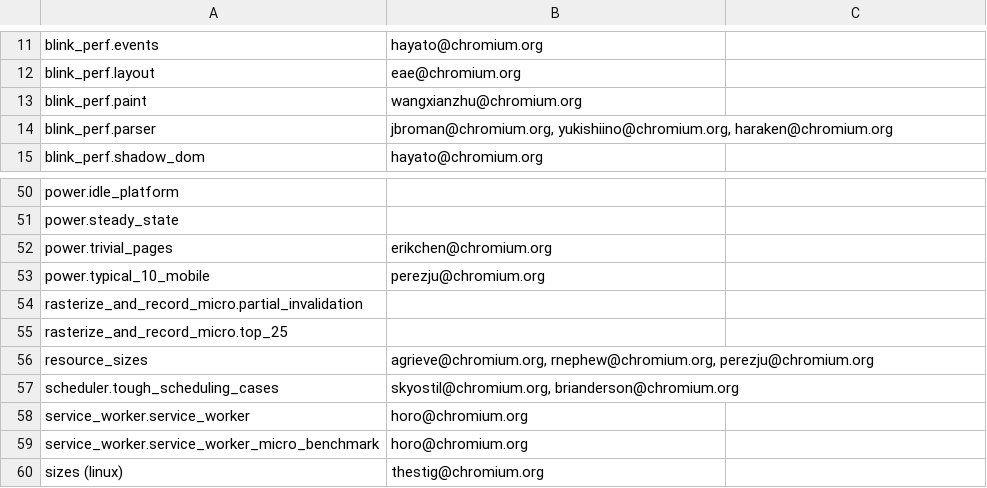
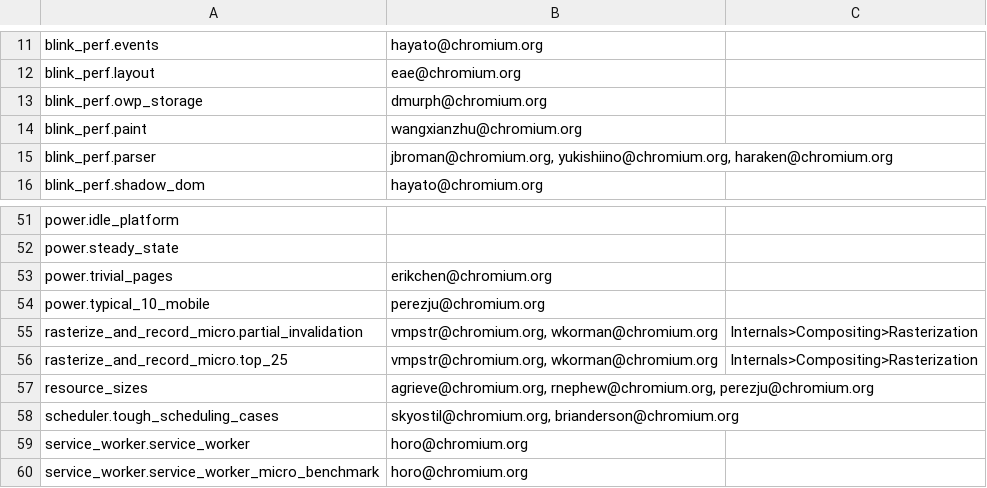
Before and after one commit to webrtc-uwp/chromium-tools, a CSV file: perf/benchmark.csv, drawn as a sheet; only a part is shown, gaps mark what is left out; the shorter side is filled out with more unchanged rows.

Commit message:
Add owners to rasterize_and_record benchmarks.
Change-Id: I72f6033db51fa0d49cae2ac7f00b905389cad1c7
Reviewed-on: https://chromium-review.googlesource.com/612129
Commit-Queue: Ned Nguyen <nednguyen@google.com>
Reviewed-by: Ned Nguyen <nednguyen@google.com>
Cr-Original-Commit-Position: refs/heads/master@{#493895}
Cr-Mirrored-From: https://chromium.googlesource.com/chromium/src
Cr-Mirrored-Commit: 7e3e81d8496c545294171ceaf488002442edaa01

```diff
--- a/perf/benchmark.csv
+++ b/perf/benchmark.csv
@@ -12,2 +12,3 @@ blink_perf.events,hayato@chromium.org,
 blink_perf.layout,eae@chromium.org,
+blink_perf.owp_storage,dmurph@chromium.org,
 blink_perf.paint,wangxianzhu@chromium.org,
@@ -53,4 +54,4 @@ power.trivial_pages,erikchen@chromium.org,
 power.typical_10_mobile,perezju@chromium.org,
-rasterize_and_record_micro.partial_invalidation,,
-rasterize_and_record_micro.top_25,,
+rasterize_and_record_micro.partial_invalidation,"vmpstr@chromium.org, wkorman@chromium.org",Internals>Compositing>Rasterization
+rasterize_and_record_micro.top_25,"vmpstr@chromium.org, wkorman@chromium.org",Internals>Compositing>Rasterization
 resource_sizes,"agrieve@chromium.org, rnephew@chromium.org, perezju@chromium.org",
```
Also changed, not shown: 2 other files.
